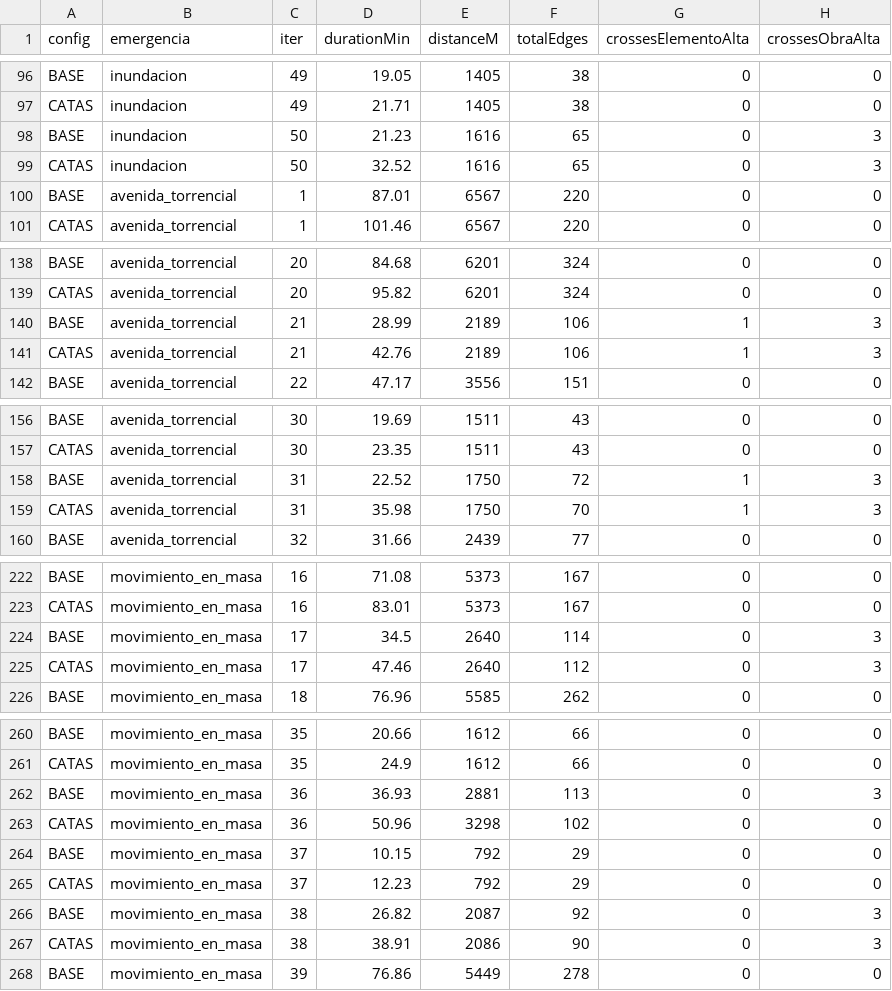
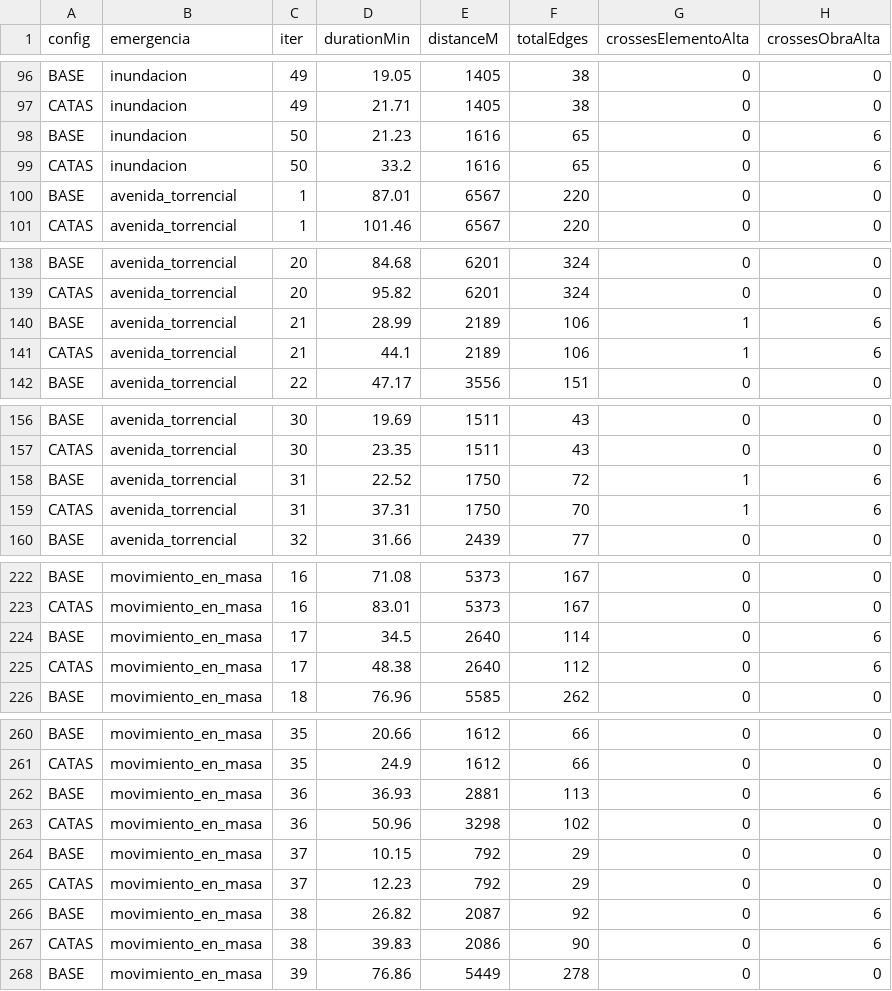
Before and after one commit to bombalinajpg-hue/Gestion-del-riesgo, a CSV file: data/validacion_catastro.csv, drawn as a sheet; only a part is shown, gaps mark what is left out; the diff covers the shown part only.

```diff
--- a/data/validacion_catastro.csv
+++ b/data/validacion_catastro.csv
@@ -97,4 +97,4 @@ BASE,inundacion,49,19.05,1405,38,0,0
 CATAS,inundacion,49,21.71,1405,38,0,0
-BASE,inundacion,50,21.23,1616,65,0,3
-CATAS,inundacion,50,32.52,1616,65,0,3
+BASE,inundacion,50,21.23,1616,65,0,6
+CATAS,inundacion,50,33.2,1616,65,0,6
 BASE,avenida_torrencial,1,87.01,6567,220,0,0
@@ -139,4 +139,4 @@ BASE,avenida_torrencial,20,84.68,6201,324,0,0
 CATAS,avenida_torrencial,20,95.82,6201,324,0,0
-BASE,avenida_torrencial,21,28.99,2189,106,1,3
-CATAS,avenida_torrencial,21,42.76,2189,106,1,3
+BASE,avenida_torrencial,21,28.99,2189,106,1,6
+CATAS,avenida_torrencial,21,44.1,2189,106,1,6
 BASE,avenida_torrencial,22,47.17,3556,151,0,0
@@ -157,4 +157,4 @@ BASE,avenida_torrencial,30,19.69,1511,43,0,0
 CATAS,avenida_torrencial,30,23.35,1511,43,0,0
-BASE,avenida_torrencial,31,22.52,1750,72,1,3
-CATAS,avenida_torrencial,31,35.98,1750,70,1,3
+BASE,avenida_torrencial,31,22.52,1750,72,1,6
+CATAS,avenida_torrencial,31,37.31,1750,70,1,6
 BASE,avenida_torrencial,32,31.66,2439,77,0,0
@@ -223,4 +223,4 @@ BASE,movimiento_en_masa,16,71.08,5373,167,0,0
 CATAS,movimiento_en_masa,16,83.01,5373,167,0,0
-BASE,movimiento_en_masa,17,34.5,2640,114,0,3
-CATAS,movimiento_en_masa,17,47.46,2640,112,0,3
+BASE,movimiento_en_masa,17,34.5,2640,114,0,6
+CATAS,movimiento_en_masa,17,48.38,2640,112,0,6
 BASE,movimiento_en_masa,18,76.96,5585,262,0,0
@@ -261,3 +261,3 @@ BASE,movimiento_en_masa,35,20.66,1612,66,0,0
 CATAS,movimiento_en_masa,35,24.9,1612,66,0,0
-BASE,movimiento_en_masa,36,36.93,2881,113,0,3
+BASE,movimiento_en_masa,36,36.93,2881,113,0,6
 CATAS,movimiento_en_masa,36,50.96,3298,102,0,0
@@ -265,4 +265,4 @@ BASE,movimiento_en_masa,37,10.15,792,29,0,0
 CATAS,movimiento_en_masa,37,12.23,792,29,0,0
-BASE,movimiento_en_masa,38,26.82,2087,92,0,3
-CATAS,movimiento_en_masa,38,38.91,2086,90,0,3
+BASE,movimiento_en_masa,38,26.82,2087,92,0,6
+CATAS,movimiento_en_masa,38,39.83,2086,90,0,6
 BASE,movimiento_en_masa,39,76.86,5449,278,0,0
```
Also changed, not shown: 41 edited cells elsewhere in this file, data/benchmark_routing.csv, 4 other files.
